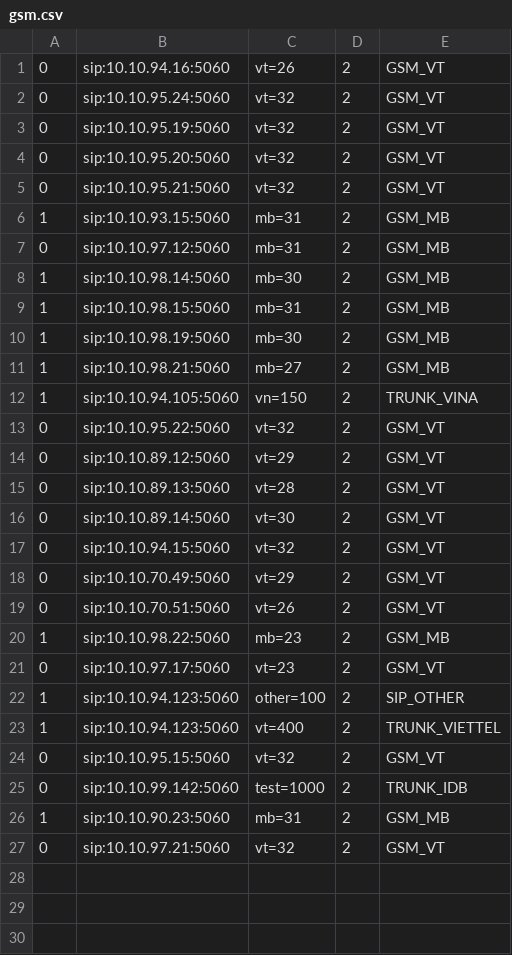
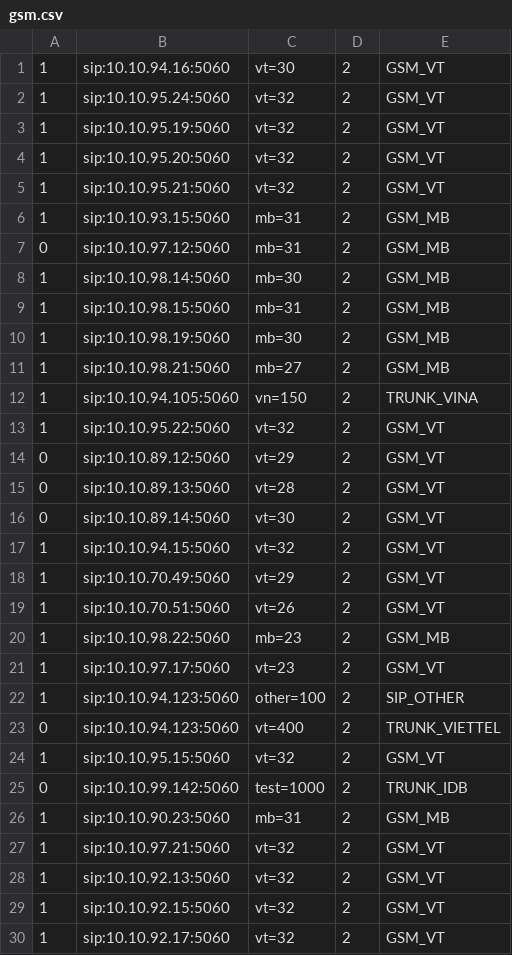
Before and after one commit to devops-itcs/CONFIG-CHANNEL-VPB-MAIN, a CSV file: gsm.csv, drawn as a sheet.

Commit message:
Update gsm.csv

```diff
--- a/gsm.csv
+++ b/gsm.csv
@@ -1,6 +1,6 @@
-0,sip:10.10.94.16:5060,vt=26,2,GSM_VT
-0,sip:10.10.95.24:5060,vt=32,2,GSM_VT
-0,sip:10.10.95.19:5060,vt=32,2,GSM_VT
-0,sip:10.10.95.20:5060,vt=32,2,GSM_VT
-0,sip:10.10.95.21:5060,vt=32,2,GSM_VT
+1,sip:10.10.94.16:5060,vt=30,2,GSM_VT
+1,sip:10.10.95.24:5060,vt=32,2,GSM_VT
+1,sip:10.10.95.19:5060,vt=32,2,GSM_VT
+1,sip:10.10.95.20:5060,vt=32,2,GSM_VT
+1,sip:10.10.95.21:5060,vt=32,2,GSM_VT
 1,sip:10.10.93.15:5060,mb=31,2,GSM_MB
@@ -12,3 +12,3 @@
 1,sip:10.10.94.105:5060,vn=150,2,TRUNK_VINA
-0,sip:10.10.95.22:5060,vt=32,2,GSM_VT
+1,sip:10.10.95.22:5060,vt=32,2,GSM_VT
 0,sip:10.10.89.12:5060,vt=29,2,GSM_VT
@@ -16,12 +16,15 @@
 0,sip:10.10.89.14:5060,vt=30,2,GSM_VT
-0,sip:10.10.94.15:5060,vt=32,2,GSM_VT
-0,sip:10.10.70.49:5060,vt=29,2,GSM_VT
-0,sip:10.10.70.51:5060,vt=26,2,GSM_VT
+1,sip:10.10.94.15:5060,vt=32,2,GSM_VT
+1,sip:10.10.70.49:5060,vt=29,2,GSM_VT
+1,sip:10.10.70.51:5060,vt=26,2,GSM_VT
 1,sip:10.10.98.22:5060,mb=23,2,GSM_MB
-0,sip:10.10.97.17:5060,vt=23,2,GSM_VT
+1,sip:10.10.97.17:5060,vt=23,2,GSM_VT
 1,sip:10.10.94.123:5060,other=100,2,SIP_OTHER
-1,sip:10.10.94.123:5060,vt=400,2,TRUNK_VIETTEL
-0,sip:10.10.95.15:5060,vt=32,2,GSM_VT
+0,sip:10.10.94.123:5060,vt=400,2,TRUNK_VIETTEL
+1,sip:10.10.95.15:5060,vt=32,2,GSM_VT
 0,sip:10.10.99.142:5060,test=1000,2,TRUNK_IDB
 1,sip:10.10.90.23:5060,mb=31,2,GSM_MB
-0,sip:10.10.97.21:5060,vt=32,2,GSM_VT
+1,sip:10.10.97.21:5060,vt=32,2,GSM_VT
+1,sip:10.10.92.13:5060,vt=32,2,GSM_VT
+1,sip:10.10.92.15:5060,vt=32,2,GSM_VT
+1,sip:10.10.92.17:5060,vt=32,2,GSM_VT
```
